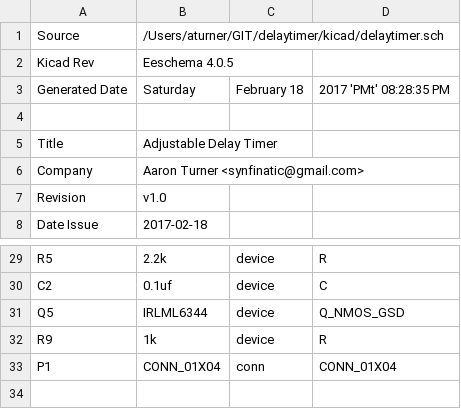
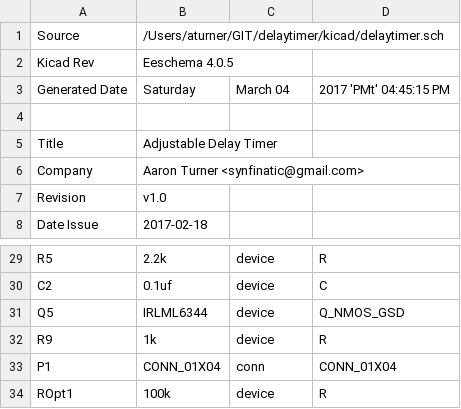
Before and after one commit to synfinatic/delaytimer, a CSV file: kicad/delaytimer-bom.csv, drawn as a sheet; only a part is shown, gaps mark what is left out.

```diff
--- a/kicad/delaytimer-bom.csv
+++ b/kicad/delaytimer-bom.csv
@@ -2,3 +2,3 @@ Source,/Users/aturner/GIT/delaytimer/kicad/delaytimer.sch
 Kicad Rev,Eeschema 4.0.5
-Generated Date,Saturday, February 18, 2017 'PMt' 08:28:35 PM
+Generated Date,Saturday, March 04, 2017 'PMt' 04:45:15 PM
 
@@ -33 +33,2 @@ R9,1k,device,R
 P1,CONN_01X04,conn,CONN_01X04
+ROpt1,100k,device,R
```
Also changed, not shown: 2 other files.
